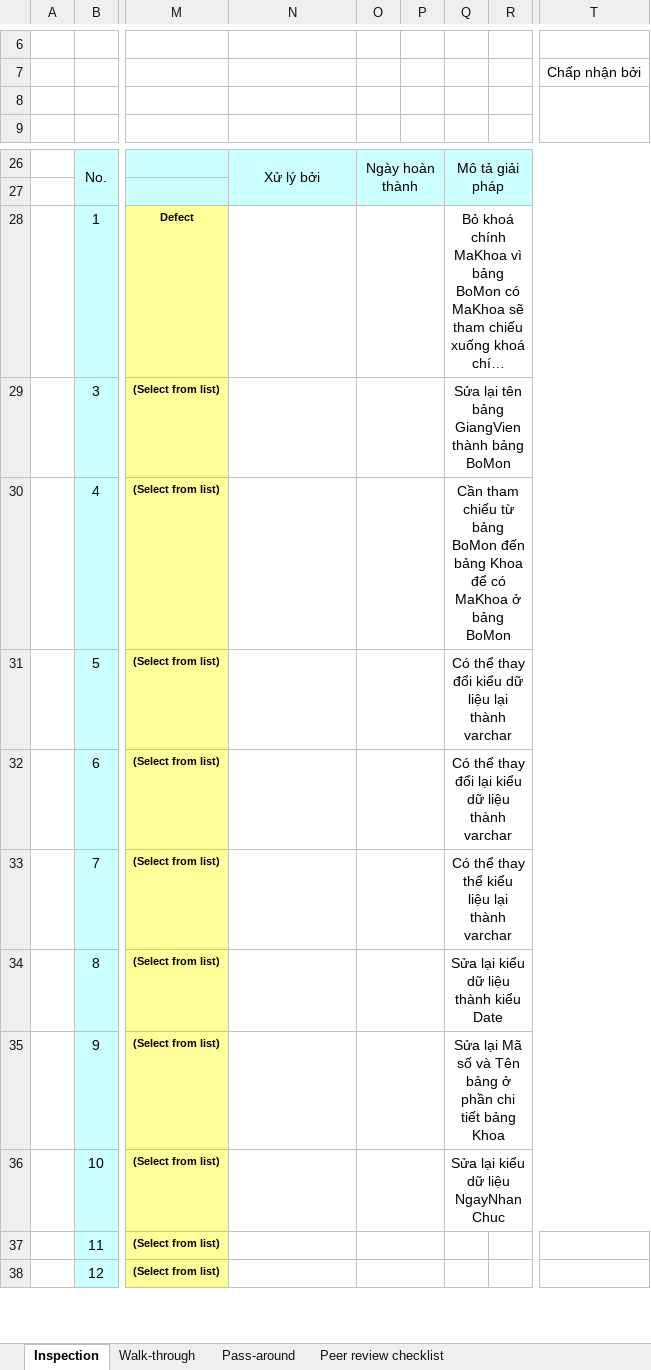
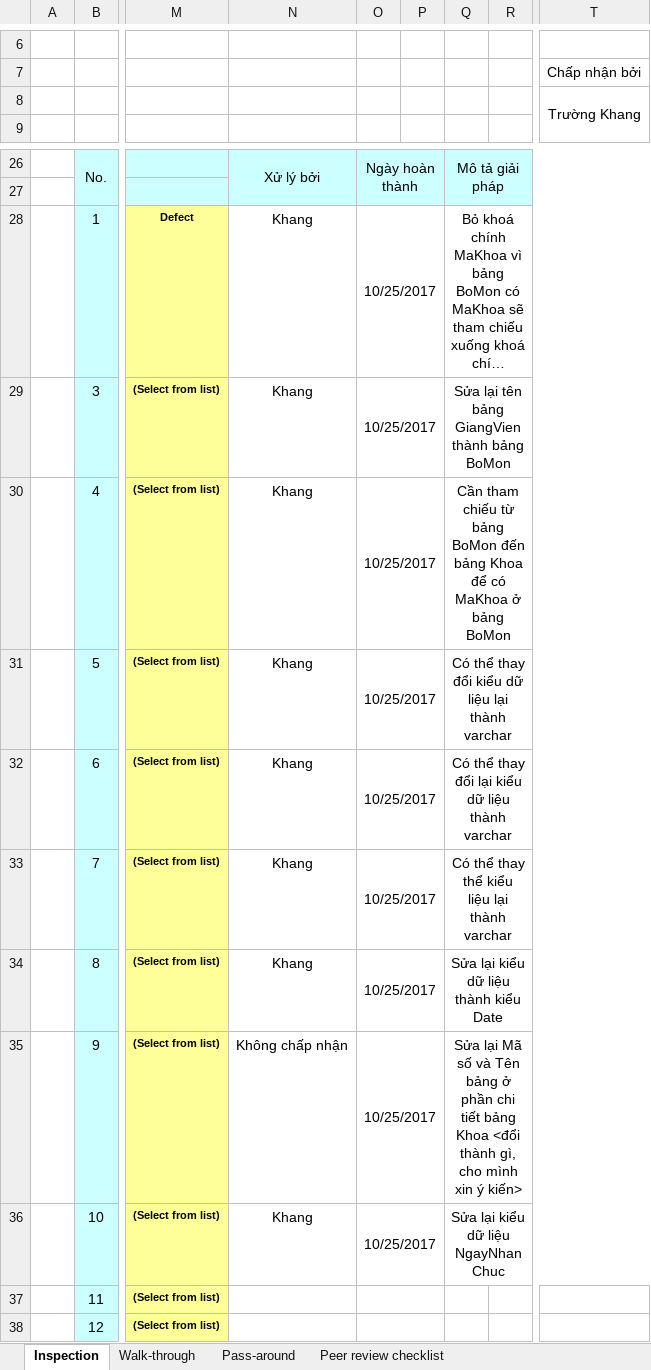
Before and after one commit to romantic94/Thiet-Ke-Du-Lieu-QLTB, an Excel workbook: [TKDL]_[QLTB]MinhHieuPeerTruongKhang.xlsx, sheet Inspection, drawn as a sheet; only a part is shown, gaps mark what is left out; long unchanged cells end in …; values as stored, in another font and other column widths than the file's, no borders; conditional formats not drawn; the diff names each change by its address in the sheet, - before the commit and + after, or states it on an @@ line.

Commit message:
Khang
Đã xem peer và chấp nhận

```diff
--- a/[TKDL]_[QLTB]MinhHieuPeerTruongKhang.xlsx (sheet Inspection)
+++ b/[TKDL]_[QLTB]MinhHieuPeerTruongKhang.xlsx (sheet Inspection)
-T8: (empty)
+T8: Trường Khang
-N28:N34: (empty)
+N28:N34: Khang
-O28:O36: (empty)
+O28:O36: 10/25/2017
-N35: (empty)
+N35: Không chấp nhận
-Q35: …bảng Khoa
+Q35: …bảng Khoa <đổi thành gì, cho mình xin ý kiến>
-N36: (empty)
+N36: Khang
```
Also changed, not shown: charts or pictures.
